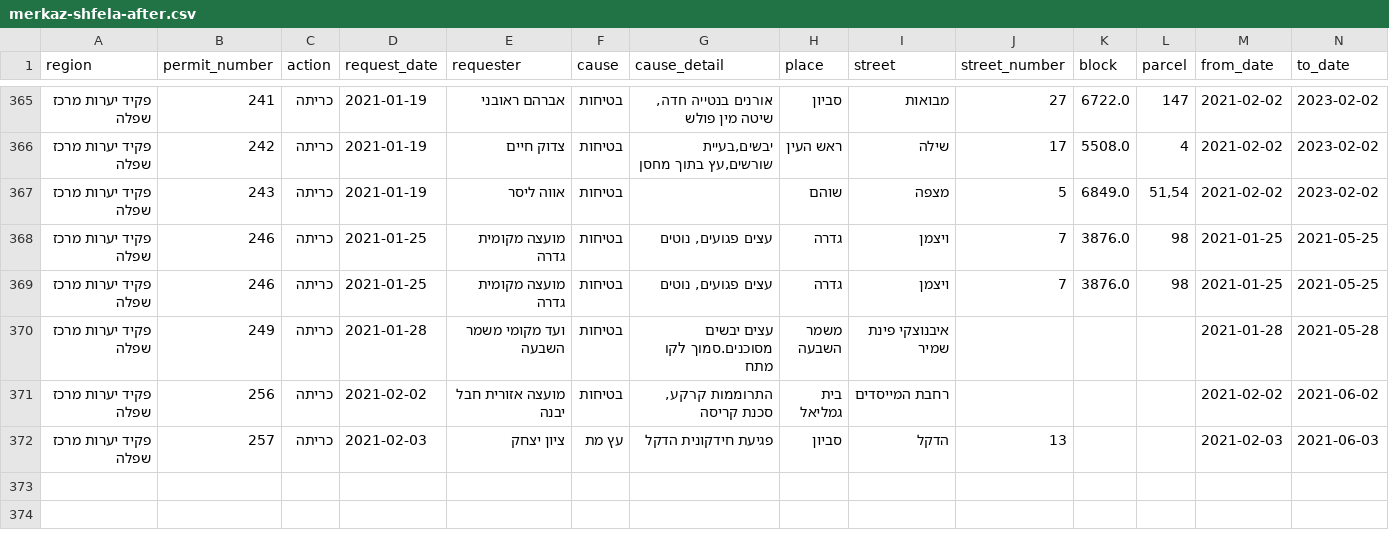
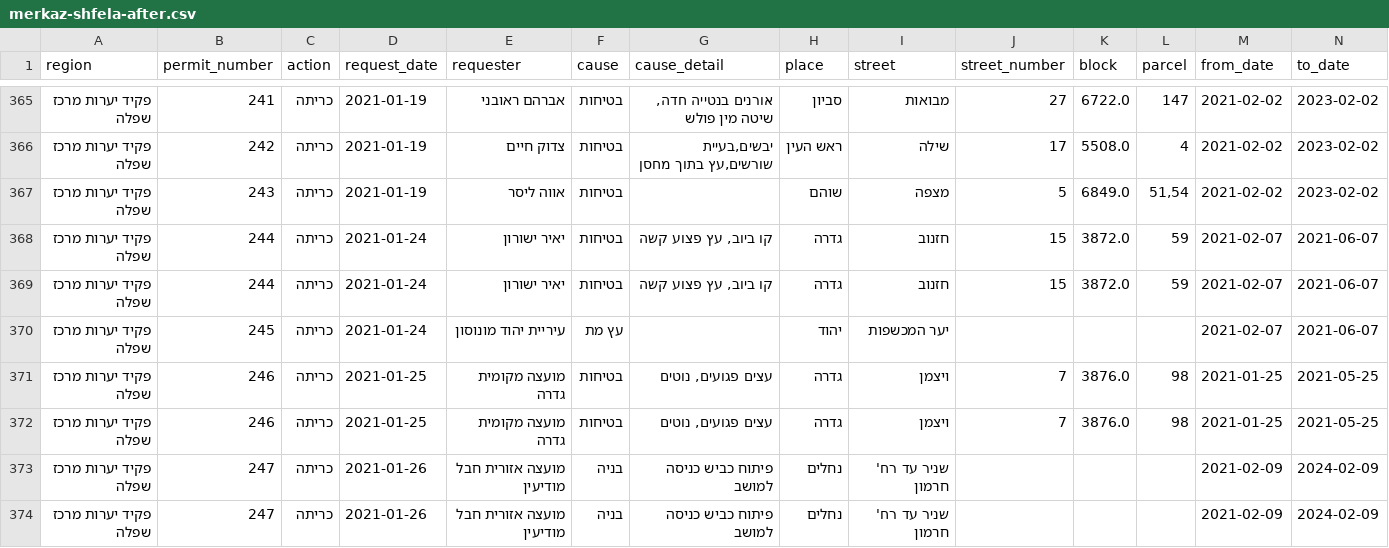
Before and after one commit to hasadna/israel_tree_removal_permits_csv, a CSV file: merkaz-shfela-after.csv, drawn as a sheet; only a part is shown, gaps mark what is left out; the shorter side is filled out with more unchanged rows; rows hold the shown columns only; the diff covers the shown part only; the diff names each change by its address in the sheet, - before the commit and + after, or states it on an @@ line.

```diff
--- a/merkaz-shfela-after.csv
+++ b/merkaz-shfela-after.csv
+row 368: פקיד יערות מרכז שפלה | 244 | כריתה | 2021-01-24 | יאיר ישורון | בטיחות | קו ביוב, עץ פצוע קשה | גדרה | חזנוב | 15 | 3872.0 | 59 | 2021-02-07 | 2021-06-07
+row 369: פקיד יערות מרכז שפלה | 244 | כריתה | 2021-01-24 | יאיר ישורון | בטיחות | קו ביוב, עץ פצוע קשה | גדרה | חזנוב | 15 | 3872.0 | 59 | 2021-02-07 | 2021-06-07
+row 370: פקיד יערות מרכז שפלה | 245 | כריתה | 2021-01-24 | עיריית יהוד מונוסון | עץ מת |  | יהוד | יער המכשפות |  |  |  | 2021-02-07 | 2021-06-07
+row 373: פקיד יערות מרכז שפלה | 247 | כריתה | 2021-01-26 | מועצה אזורית חבל מודיעין | בניה | פיתוח כביש כניסה למושב | נחלים | שניר עד רח' חרמון |  |  |  | 2021-02-09 | 2024-02-09
+row 374: פקיד יערות מרכז שפלה | 247 | כריתה | 2021-01-26 | מועצה אזורית חבל מודיעין | בניה | פיתוח כביש כניסה למושב | נחלים | שניר עד רח' חרמון |  |  |  | 2021-02-09 | 2024-02-09
```
Also changed, not shown: 6 added rows and 5 moved rows elsewhere in this file, amakim-galil-gilboa-after.csv, amakim-galil-gilboa-before.csv, 18 other files.
